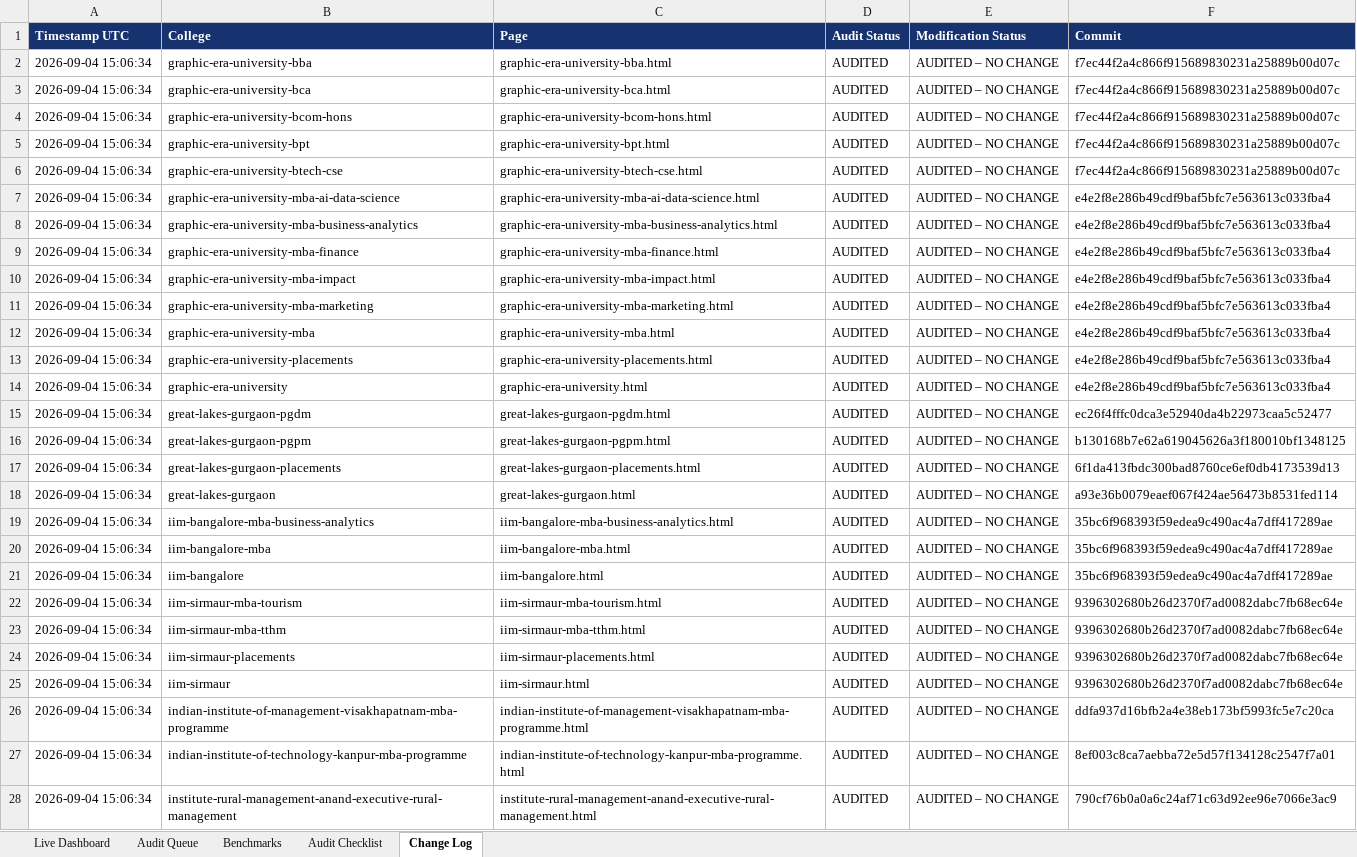
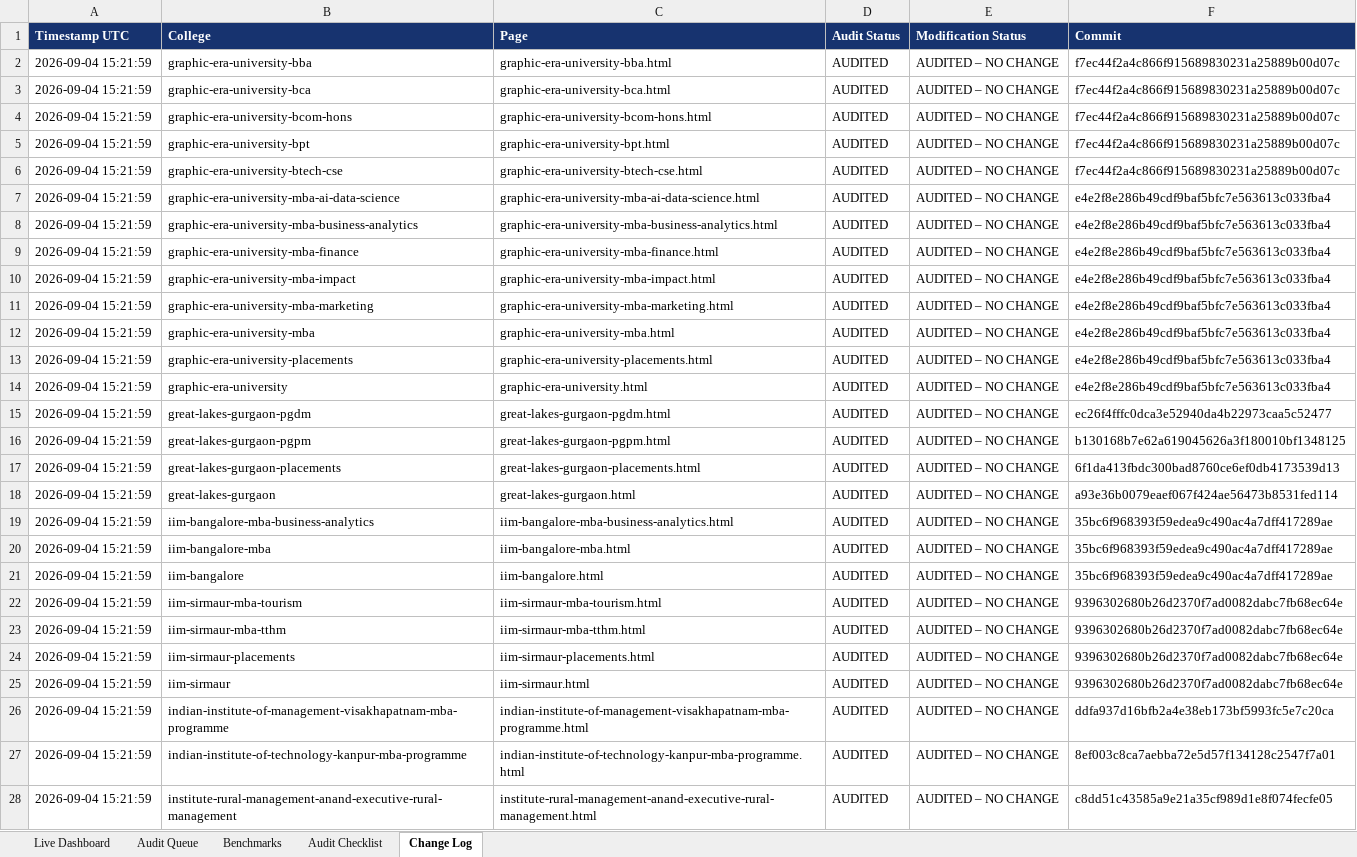
Before and after one commit to vai2110/mba-admission-portal, an Excel workbook: college-page-audit-dashboard.xlsx, sheet Change Log, drawn as a sheet; only a part is shown; values as stored, in another font and other column widths than the file's, no borders; the diff covers the shown part only; the diff names each change by its address in the sheet, - before the commit and + after, or states it on an @@ line.

```diff
--- a/college-page-audit-dashboard.xlsx (sheet Change Log)
+++ b/college-page-audit-dashboard.xlsx (sheet Change Log)
-A2:A28 (Timestamp UTC): 2026-09-04 15:06:34
+A2:A28 (Timestamp UTC): 2026-09-04 15:21:59
-F28 (Commit): 790cf76b0a0a6c24af71c63d92ee96e7066e3ac9
+F28 (Commit): c8dd51c43585a9e21a35cf989d1e8f074fecfe05
```
Also changed, not shown: 1 added row and 18 edited cells elsewhere in this sheet, sheet Audit Queue, sheet Live Dashboard, college-production-tracker.xlsx, 1 other file.
